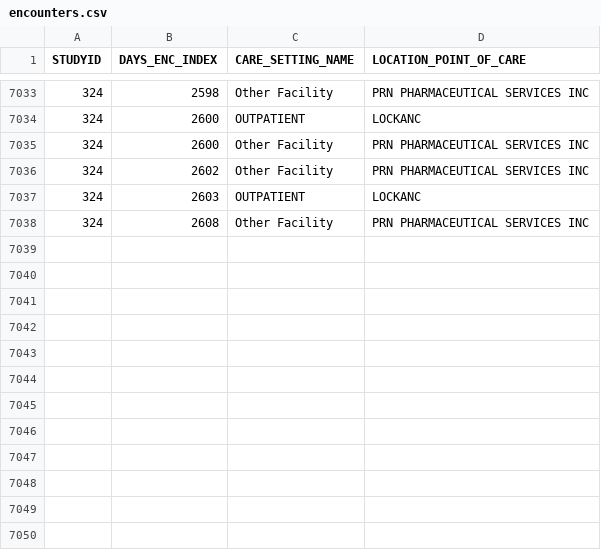
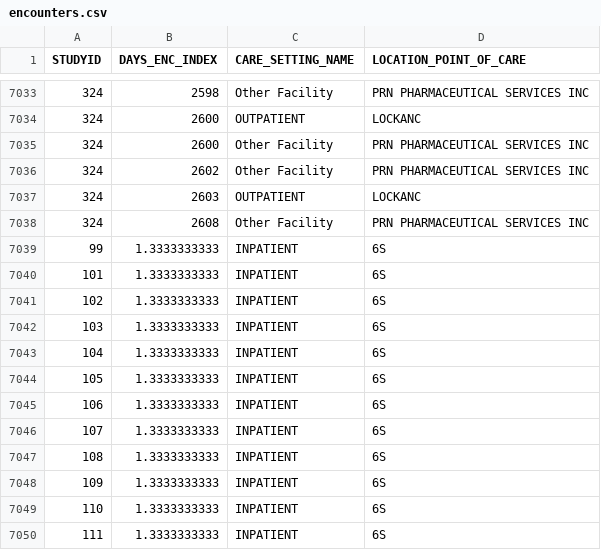
Before and after one commit to annafedyukova/CDTH, a CSV file: encounters.csv, drawn as a sheet; only a part is shown, gaps mark what is left out.

```diff
--- a/encounters.csv
+++ b/encounters.csv
@@ -7038 +7038,13 @@ STUDYID,DAYS_ENC_INDEX,CARE_SETTING_NAME,LOCATION_POINT_OF_CARE
 324,2608,Other Facility,PRN PHARMACEUTICAL SERVICES INC
+99,1.3333333333,INPATIENT,6S
+101,1.3333333333,INPATIENT,6S
+102,1.3333333333,INPATIENT,6S
+103,1.3333333333,INPATIENT,6S
+104,1.3333333333,INPATIENT,6S
+105,1.3333333333,INPATIENT,6S
+106,1.3333333333,INPATIENT,6S
+107,1.3333333333,INPATIENT,6S
+108,1.3333333333,INPATIENT,6S
+109,1.3333333333,INPATIENT,6S
+110,1.3333333333,INPATIENT,6S
+111,1.3333333333,INPATIENT,6S
```
Also changed, not shown: diagnosis.csv, medication.csv, 1 other file.
